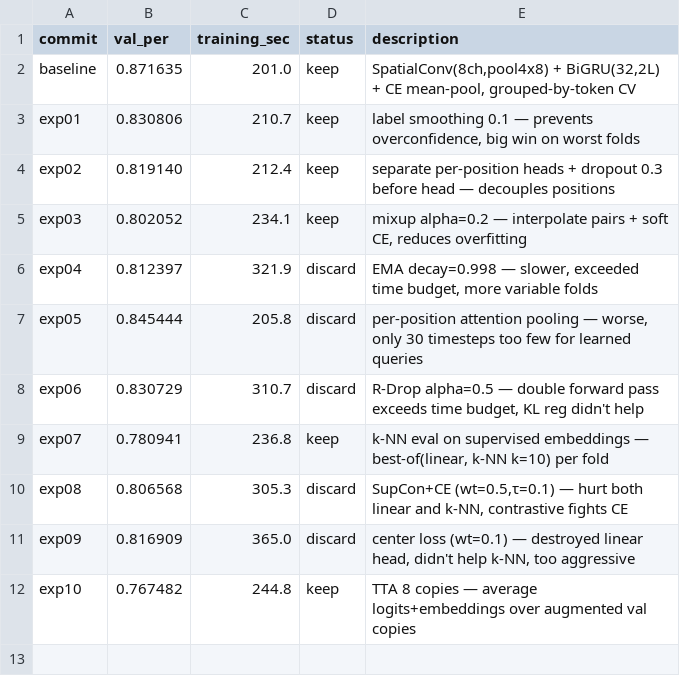
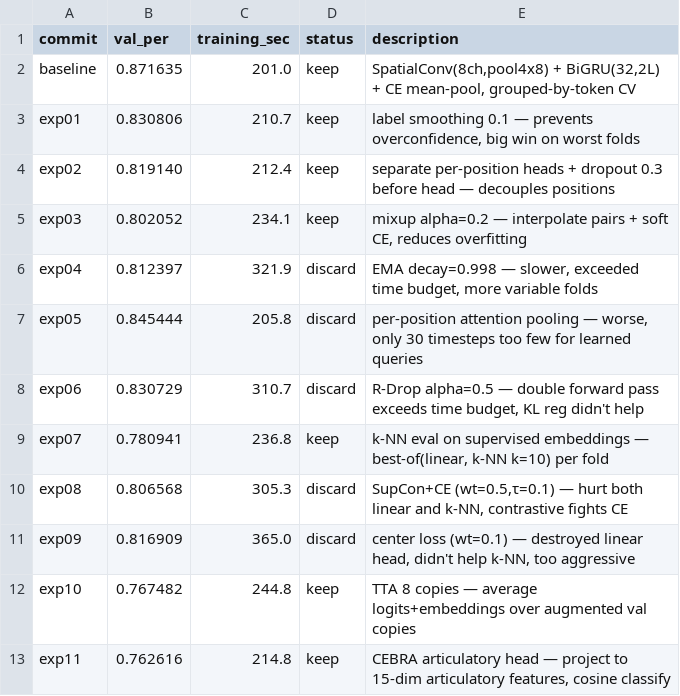
Before and after one commit to bentang18/spatialconv_neural_speech_decoding, a TSV file: scripts/autoresearch/results.tsv, drawn as a sheet; the diff names each change by its address in the sheet, - before the commit and + after, or states it on an @@ line.

Commit message:
experiment: CEBRA articulatory head — PER 0.763 (KEEP, new best)

```diff
--- a/scripts/autoresearch/results.tsv
+++ b/scripts/autoresearch/results.tsv
+row 13: exp11 | 0.762616 | 214.8 | keep | CEBRA articulatory head — project to 15-dim articulatory features, cosine classify
```
Also changed, not shown: 1 other file.
